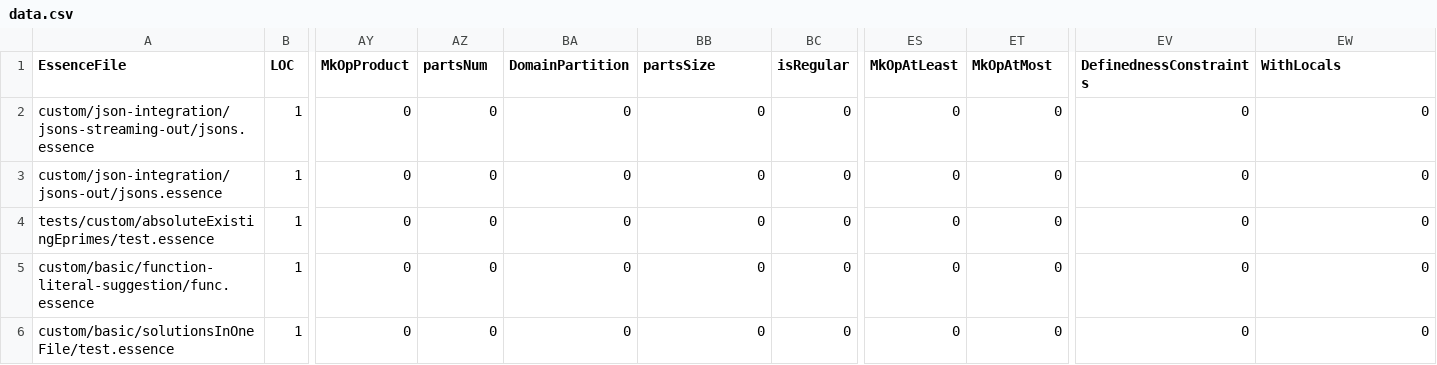
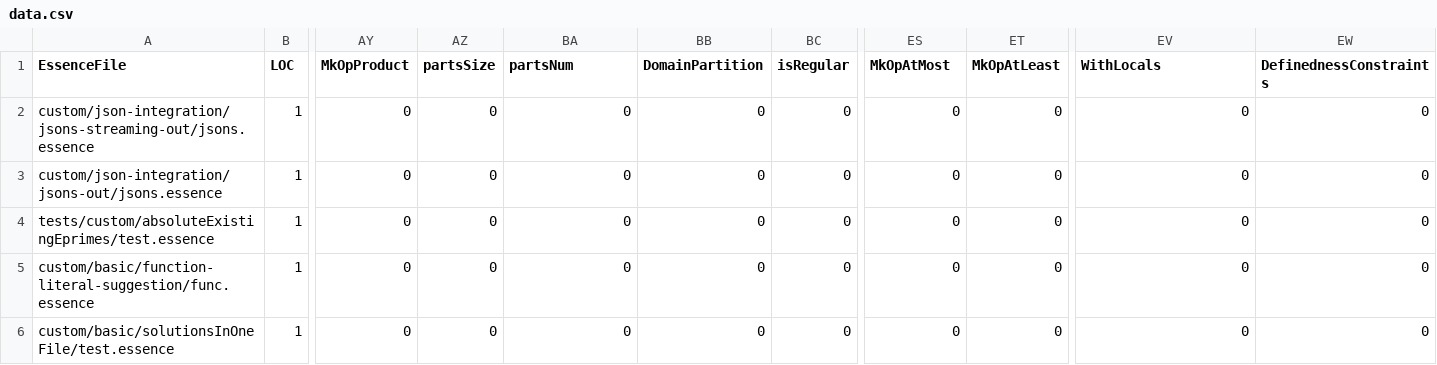
Before and after one commit to hecent/conjure-oxide, a CSV file: tools/essence-feature-usage-stats/data.csv, drawn as a sheet; only a part is shown, gaps mark what is left out; the diff names each change by its address in the sheet, - before the commit and + after, or states it on an @@ line.

Commit message:
Actions: Deploy the essence features usage table 🚀

```diff
--- a/tools/essence-feature-usage-stats/data.csv
+++ b/tools/essence-feature-usage-stats/data.csv
-AZ1: partsNum
+AZ1: partsSize
-BA1: DomainPartition
+BA1: partsNum
-BB1: partsSize
+BB1: DomainPartition
-ES1: MkOpAtLeast
+ES1: MkOpAtMost
-ET1: MkOpAtMost
+ET1: MkOpAtLeast
-EV1: DefinednessConstraints
+EV1: WithLocals
-EW1: WithLocals
+EW1: DefinednessConstraints
```
Also changed, not shown: 1 other file.
